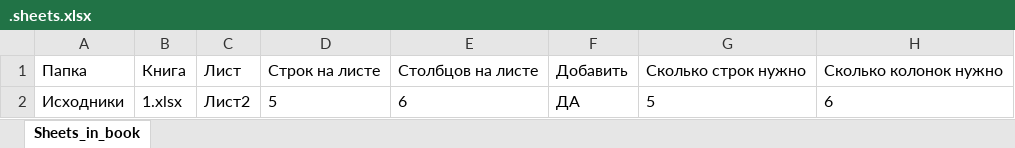
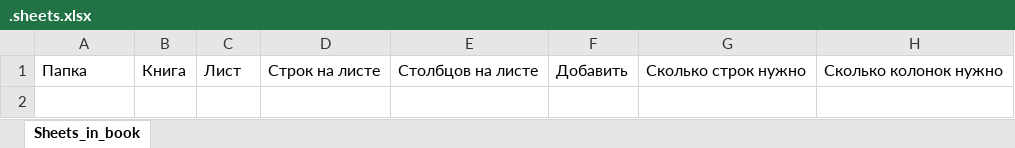
Before and after one commit to DSTsvetkov1972/CONCAT_YOUR_EXCELS, an Excel workbook: .sheets.xlsx, sheet Sheets_in_book, drawn as a sheet; values as stored, in another font and other column widths than the file's, no borders; table styles not drawn; the diff names each change by its address in the sheet, - before the commit and + after, or states it on an @@ line.

```diff
--- a/.sheets.xlsx (sheet Sheets_in_book)
+++ b/.sheets.xlsx (sheet Sheets_in_book)
-row 2: Исходники | 1.xlsx | Лист2 | 5 | 6 | ДА | 5 | 6
```
Also changed, not shown: .headers.xlsx, .statistics.xlsx, 9 other files.
